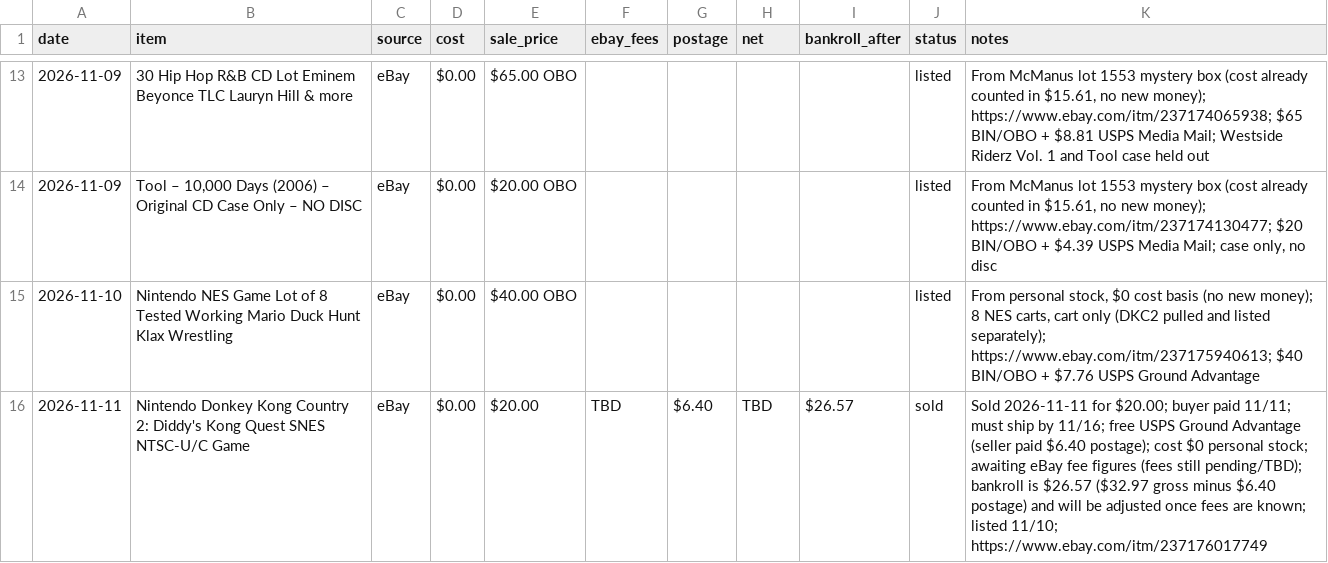
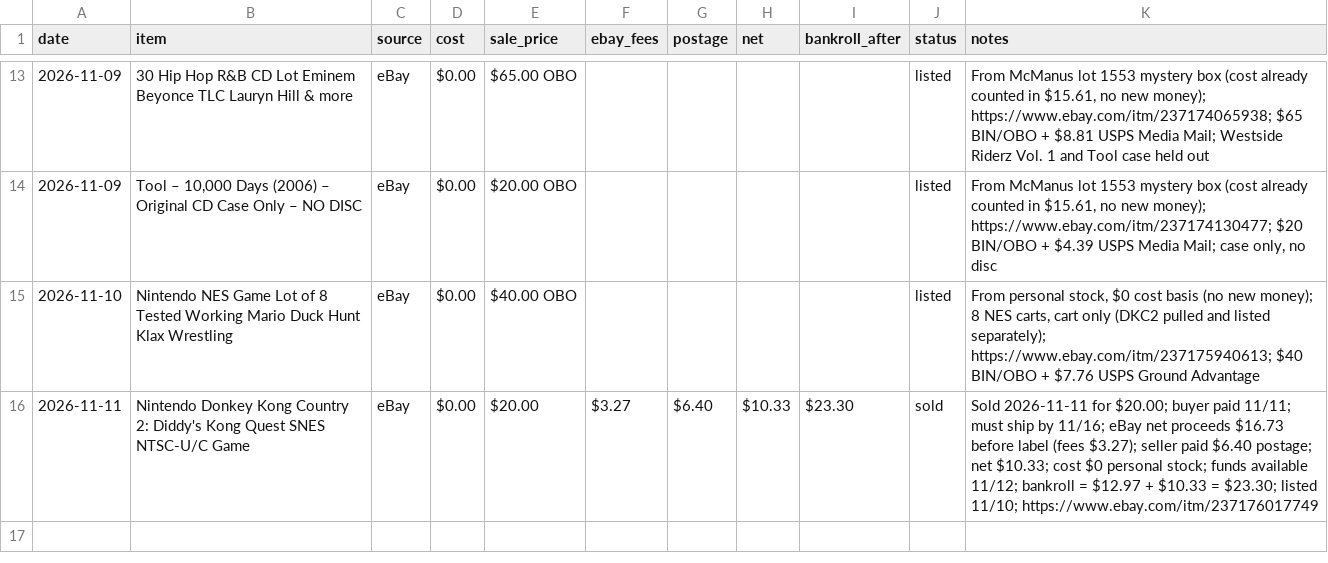
Before and after one commit to 16BITKAS/Paper-clip-to-1m, a CSV file: data/ledger.csv, drawn as a sheet; only a part is shown, gaps mark what is left out.

```diff
--- a/data/ledger.csv
+++ b/data/ledger.csv
@@ -15,2 +15,2 @@ date,item,source,cost,sale_price,ebay_fees,postage,net,bankroll_after,status,not
 2026-11-10,Nintendo NES Game Lot of 8 Tested Working Mario Duck Hunt Klax Wrestling,eBay,$0.00,$40.00 OBO,,,,,listed,"From personal stock, $0 cost basis (no new money); 8 NES carts, cart only (DKC2 pulled and listed separately); https://www.ebay.com/itm/237175940613; $40 BIN/OBO + $7.76 USPS Ground Advantage"
-2026-11-11,Nintendo Donkey Kong Country 2: Diddy's Kong Quest SNES NTSC-U/C Game,eBay,$0.00,$20.00,TBD,$6.40,TBD,$26.57,sold,Sold 2026-11-11 for $20.00; buyer paid 11/11; must ship by 11/16; free USPS Ground Advantage (seller paid $6.40 postage); cost $0 personal stock; awaiting eBay fee figures (fees still pending/TBD); bankroll is $26.57 ($32.97 gross minus $6.40 postage) and will be adjusted once fees are known; listed 11/10; https://www.ebay.com/itm/237176017749
+2026-11-11,Nintendo Donkey Kong Country 2: Diddy's Kong Quest SNES NTSC-U/C Game,eBay,$0.00,$20.00,$3.27,$6.40,$10.33,$23.30,sold,Sold 2026-11-11 for $20.00; buyer paid 11/11; must ship by 11/16; eBay net proceeds $16.73 before label (fees $3.27); seller paid $6.40 postage; net $10.33; cost $0 personal stock; funds available 11/12; bankroll = $12.97 + $10.33 = $23.30; listed 11/10; https://www.ebay.com/itm/237176017749
```
Also changed, not shown: 1 other file.
